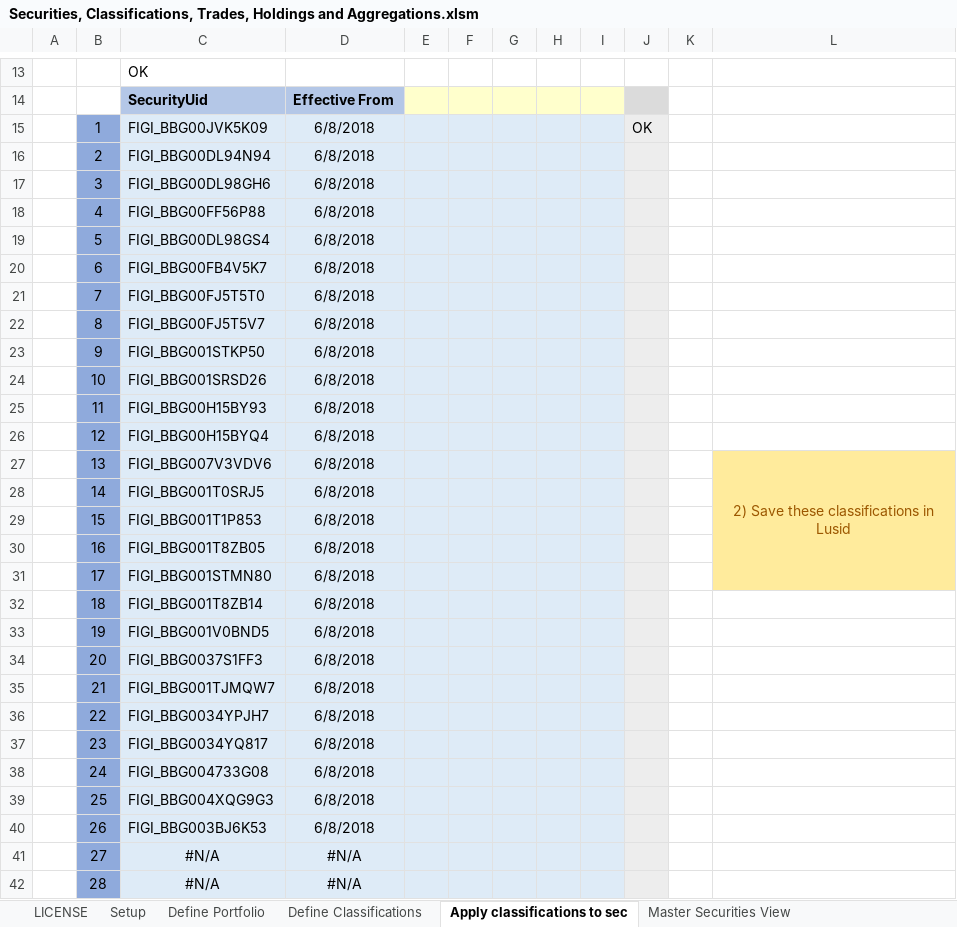
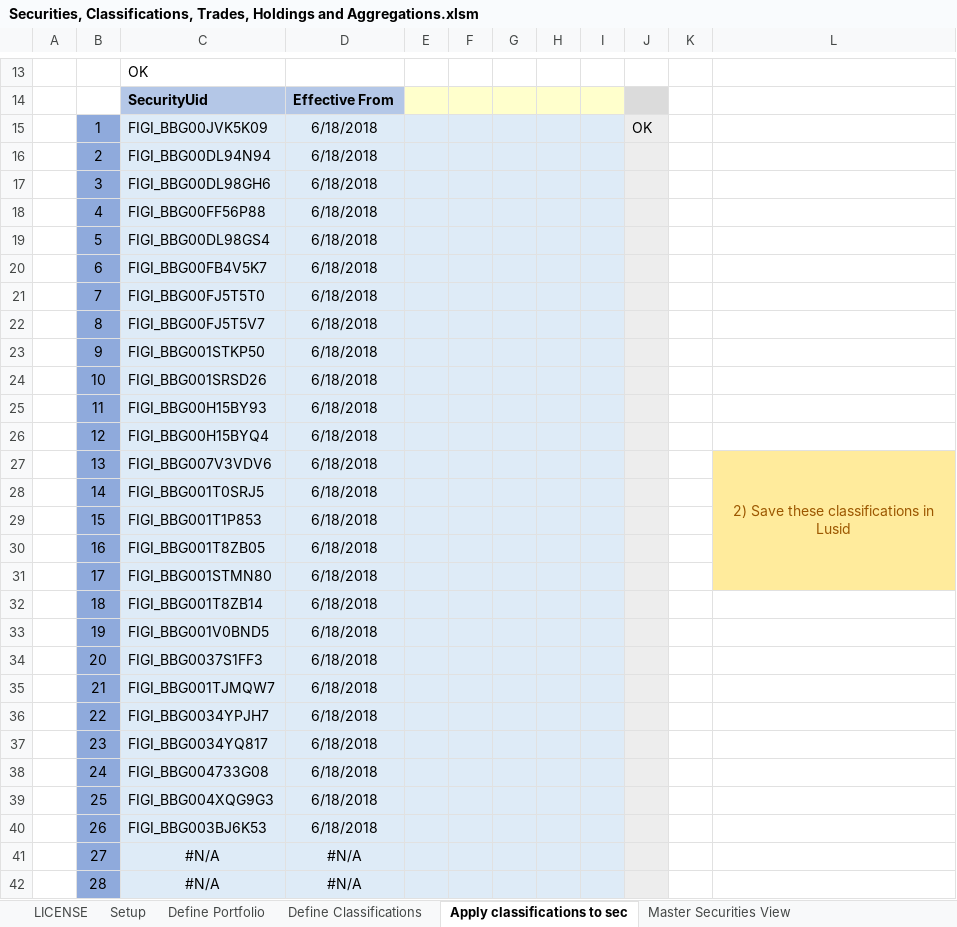
Before and after one commit to finbourne/sample-excel, an Excel workbook: Securities, Classifications, Trades, Holdings and Aggregations.xlsm, sheet Apply classifications to sec, drawn as a sheet; only a part is shown, gaps mark what is left out; values as stored, in another font and other column widths than the file's, no borders; charts and pictures not drawn; the diff names each change by its address in the sheet, - before the commit and + after, or states it on an @@ line.

Commit message:
Remove external link

```diff
--- a/Securities, Classifications, Trades, Holdings and Aggregations.xlsm (sheet Apply classifications to sec)
+++ b/Securities, Classifications, Trades, Holdings and Aggregations.xlsm (sheet Apply classifications to sec)
-D15:D40: 6/8/2018
+D15:D40: 6/18/2018
```
Also changed, not shown: sheet Add Trades On Security, sheet Setup Analytics, sheet Setup, sheet Define Portfolio, sheet Adjust Holdings, sheet Aggregation, 4 more sheets.
